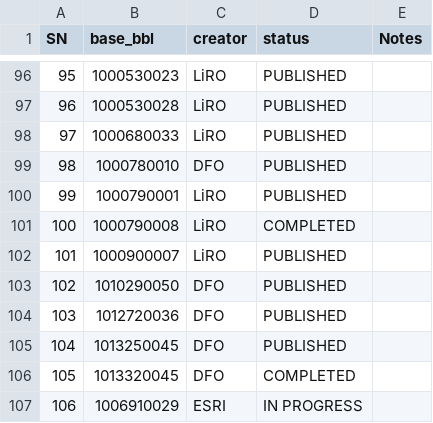
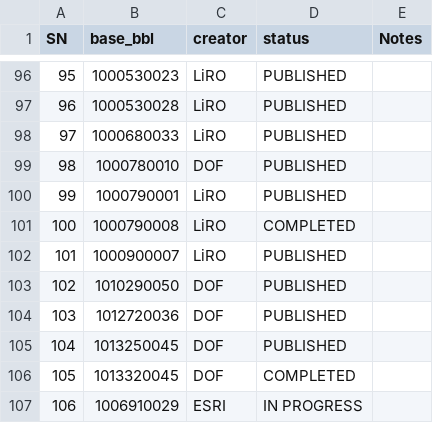
Before and after one commit to adkngzl/adkngzl-data-repo, a CSV file: data/mapped_status.csv, drawn as a sheet; only a part is shown, gaps mark what is left out; the diff covers the shown part only.

Commit message:
Change creator from 'DFO' to 'DOF' in mapped_status.csv
Updated the creator field from 'DFO' to 'DOF' for all entries in the mapped_status.csv file.

```diff
--- a/data/mapped_status.csv
+++ b/data/mapped_status.csv
@@ -98,3 +98,3 @@ SN,base_bbl,creator,status,Notes
 97,1000680033,LiRO,PUBLISHED,
-98,1000780010,DFO,PUBLISHED,
+98,1000780010,DOF,PUBLISHED,
 99,1000790001,LiRO,PUBLISHED,
@@ -102,6 +102,6 @@ SN,base_bbl,creator,status,Notes
 101,1000900007,LiRO,PUBLISHED,
-102,1010290050,DFO,PUBLISHED,
-103,1012720036,DFO,PUBLISHED,
-104,1013250045,DFO,PUBLISHED,
-105,1013320045,DFO,COMPLETED,
+102,1010290050,DOF,PUBLISHED,
+103,1012720036,DOF,PUBLISHED,
+104,1013250045,DOF,PUBLISHED,
+105,1013320045,DOF,COMPLETED,
 106,1006910029,ESRI,IN PROGRESS,
```
Also changed, not shown: 22 edited cells elsewhere in this file.
